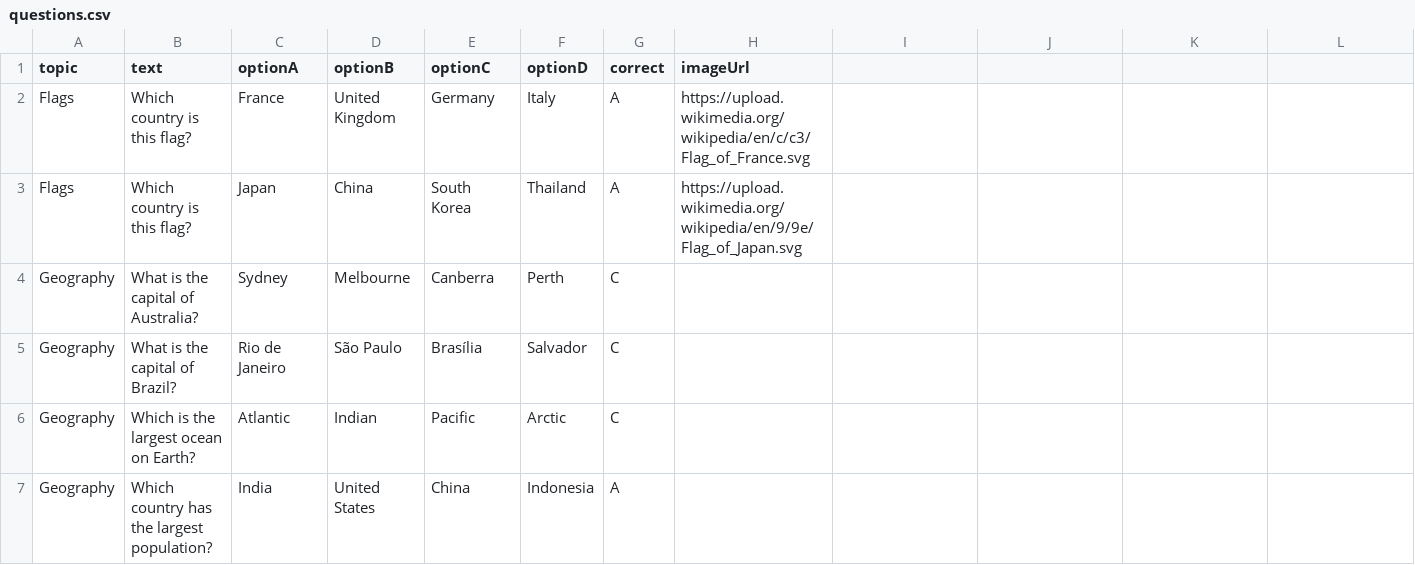
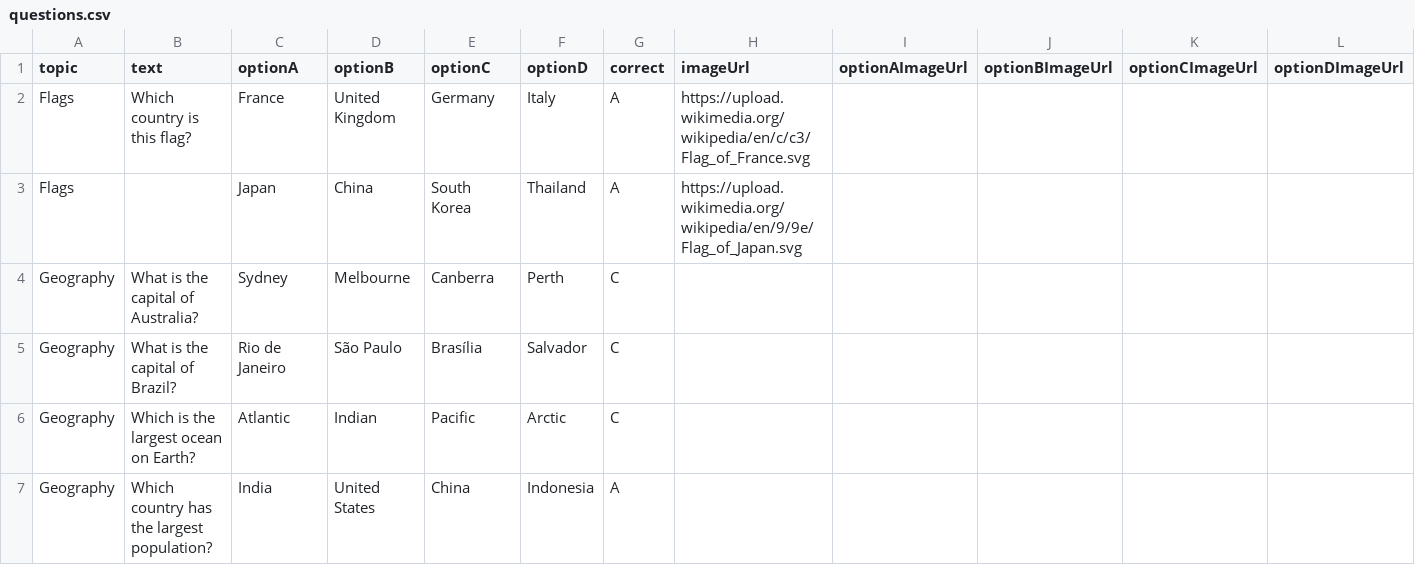
Before and after one commit to cremedelaicecremejpy-eng/QUIZCREAM, a CSV file: server/data/questions.csv, drawn as a sheet; only a part is shown; the diff names each change by its address in the sheet, - before the commit and + after, or states it on an @@ line.

```diff
--- a/server/data/questions.csv
+++ b/server/data/questions.csv
-I1: (empty)
+I1: optionAImageUrl
-J1: (empty)
+J1: optionBImageUrl
-K1: (empty)
+K1: optionCImageUrl
-L1: (empty)
+L1: optionDImageUrl
-B3 (text): Which country is this flag?
+B3 (text): (empty)
```
Also changed, not shown: 7 other files.
